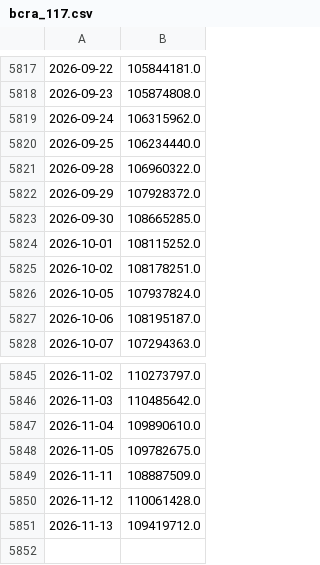
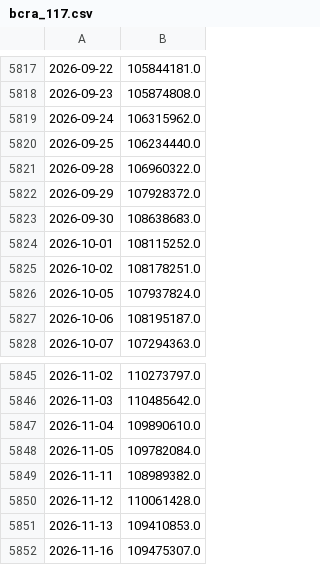
Before and after one commit to nicosauriorex/primerolosdatos, a CSV file: datos/cache/bcra_117.csv, drawn as a sheet; only a part is shown, gaps mark what is left out.

```diff
--- a/datos/cache/bcra_117.csv
+++ b/datos/cache/bcra_117.csv
@@ -5822,3 +5822,3 @@
 2026-09-29,107928372.0
-2026-09-30,108665285.0
+2026-09-30,108638683.0
 2026-10-01,108115252.0
@@ -5847,5 +5847,6 @@
 2026-11-04,109890610.0
-2026-11-05,109782675.0
-2026-11-11,108887509.0
+2026-11-05,109782084.0
+2026-11-11,108989382.0
 2026-11-12,110061428.0
-2026-11-13,109419712.0
+2026-11-13,109410853.0
+2026-11-16,109475307.0
```
Also changed, not shown: datos/cache/bcra_21.csv, datos/cache/bcra_24.csv, 38 other files.
